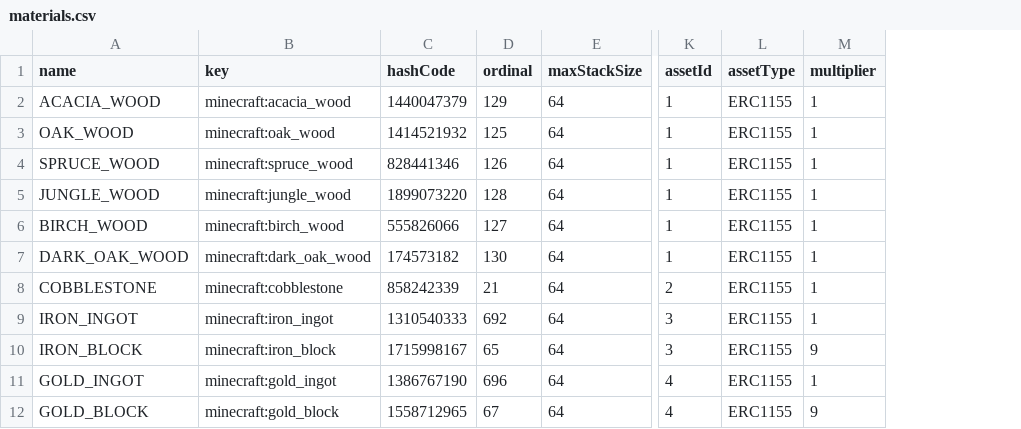
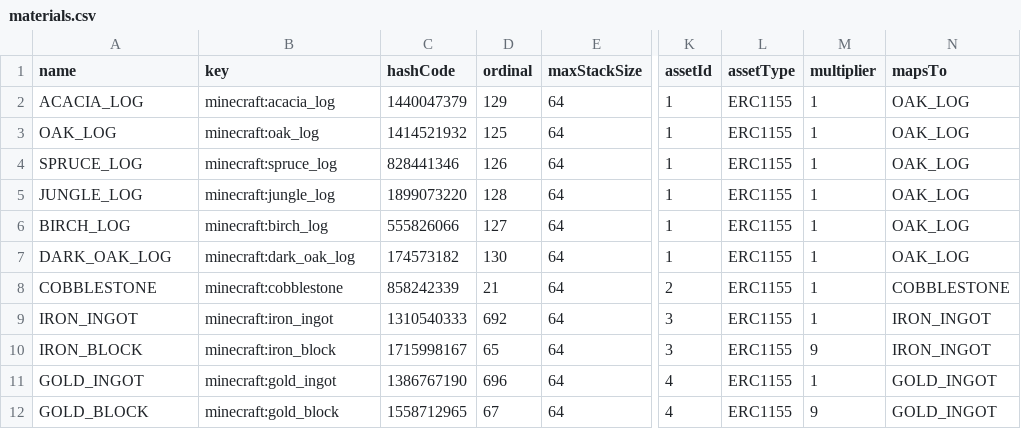
Before and after one commit to brown-qs/metaverse-bridge-oracles-monorepo, a CSV file: packages/minecraft-oracle-api/src/seed/materials.csv, drawn as a sheet; only a part is shown, gaps mark what is left out; the diff names each change by its address in the sheet, - before the commit and + after, or states it on an @@ line.

Commit message:
fix: seeds feat: snapshot - inventory table separation feat: snapshot items merge in inventory feat: communism - settable params

```diff
--- a/packages/minecraft-oracle-api/src/seed/materials.csv
+++ b/packages/minecraft-oracle-api/src/seed/materials.csv
+column N (mapsTo), rows 2-12: OAK_LOG | OAK_LOG | OAK_LOG | OAK_LOG | OAK_LOG | OAK_LOG | COBBLESTONE | IRON_INGOT | IRON_INGOT | GOLD_INGOT | GOLD_INGOT
-A2 (name): ACACIA_WOOD
+A2 (name): ACACIA_LOG
-B2 (key): minecraft:acacia_wood
+B2 (key): minecraft:acacia_log
-A3 (name): OAK_WOOD
+A3 (name): OAK_LOG
-B3 (key): minecraft:oak_wood
+B3 (key): minecraft:oak_log
-A4 (name): SPRUCE_WOOD
+A4 (name): SPRUCE_LOG
-B4 (key): minecraft:spruce_wood
+B4 (key): minecraft:spruce_log
-A5 (name): JUNGLE_WOOD
+A5 (name): JUNGLE_LOG
-B5 (key): minecraft:jungle_wood
+B5 (key): minecraft:jungle_log
-A6 (name): BIRCH_WOOD
+A6 (name): BIRCH_LOG
-B6 (key): minecraft:birch_wood
+B6 (key): minecraft:birch_log
-A7 (name): DARK_OAK_WOOD
+A7 (name): DARK_OAK_LOG
-B7 (key): minecraft:dark_oak_wood
+B7 (key): minecraft:dark_oak_log
```
Also changed, not shown: 37 other files.
